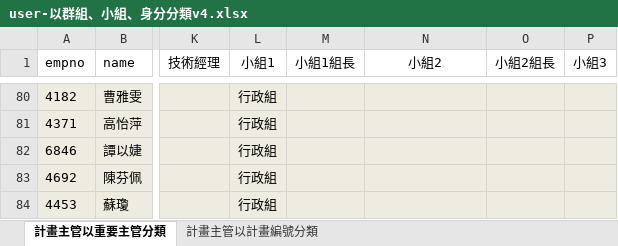
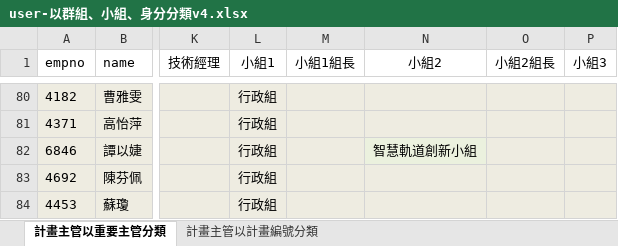
Before and after one commit to SinoDonald/TEEmployee, an Excel workbook: TEEmployee/App_Data/user-以群組、小組、身分分類v4.xlsx, sheet 計畫主管以重要主管分類, drawn as a sheet; only a part is shown, gaps mark what is left out; values as stored, in another font and other column widths than the file's, no borders; the diff names each change by its address in the sheet, - before the commit and + after, or states it on an @@ line.

```diff
--- a/TEEmployee/App_Data/user-以群組、小組、身分分類v4.xlsx (sheet 計畫主管以重要主管分類)
+++ b/TEEmployee/App_Data/user-以群組、小組、身分分類v4.xlsx (sheet 計畫主管以重要主管分類)
-N82 (小組2): (empty)
+N82 (小組2): 智慧軌道創新小組
```
Also changed, not shown: 15 other files.
